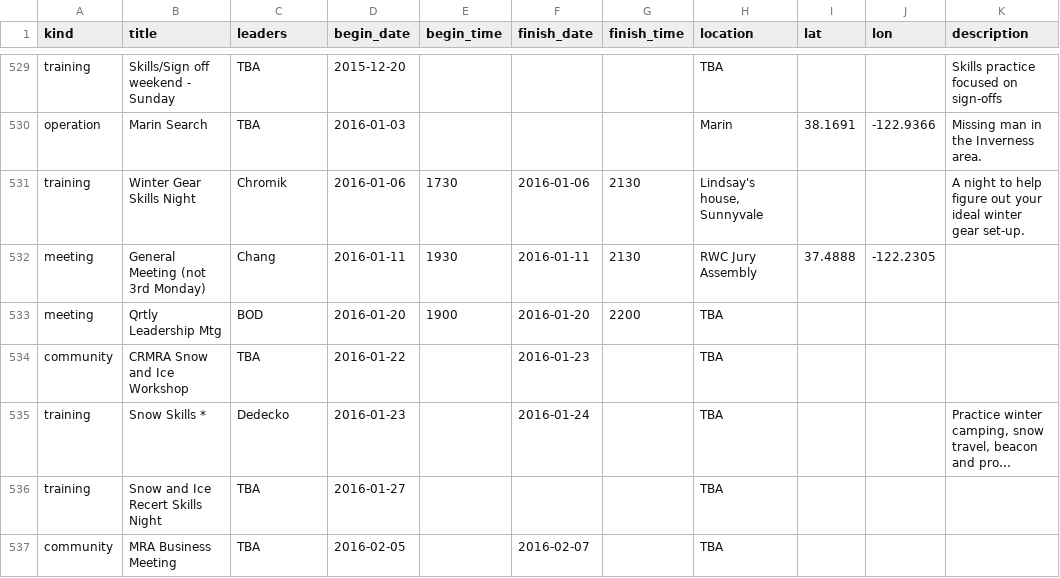
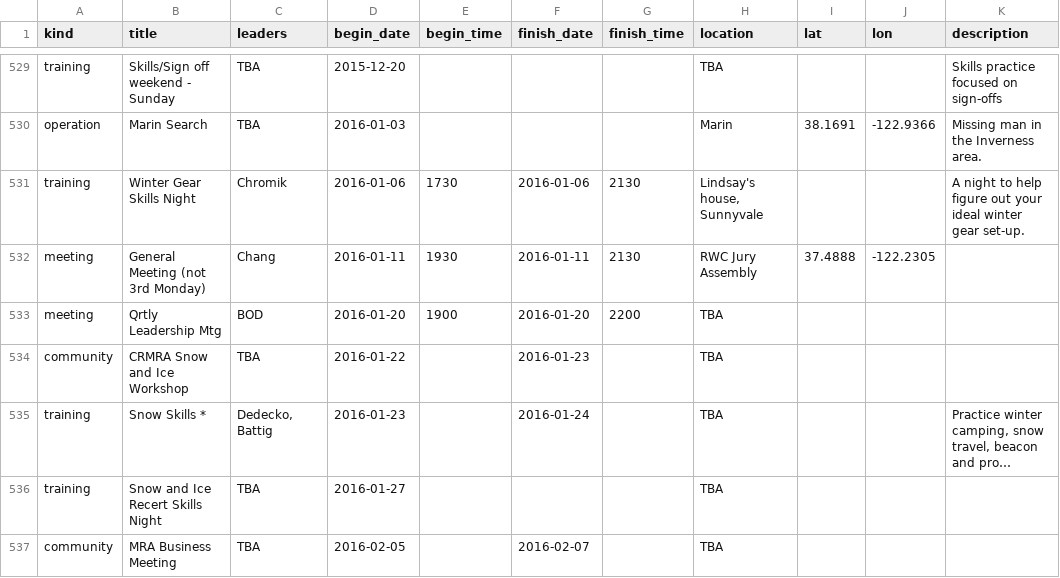
Before and after one commit to kantarjiev/BAMRU-Org, a CSV file: cal_data/bnet.csv, drawn as a sheet; only a part is shown, gaps mark what is left out; long unchanged cells end in …; the diff names each change by its address in the sheet, - before the commit and + after, or states it on an @@ line.

Commit message:
Update calendar data @ 16-01-06 14:30

```diff
--- a/cal_data/bnet.csv
+++ b/cal_data/bnet.csv
-C535 (leaders): Dedecko
+C535 (leaders): Dedecko, Battig
```
Also changed, not shown: 1 other file.
